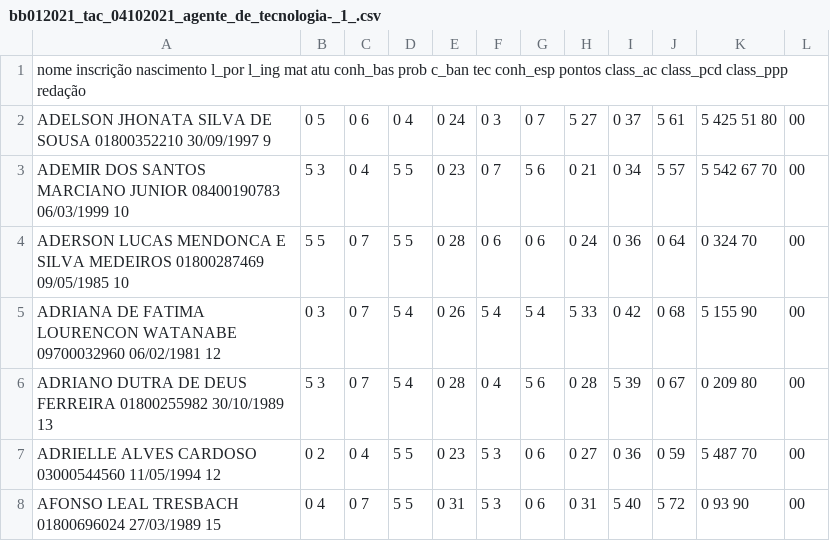
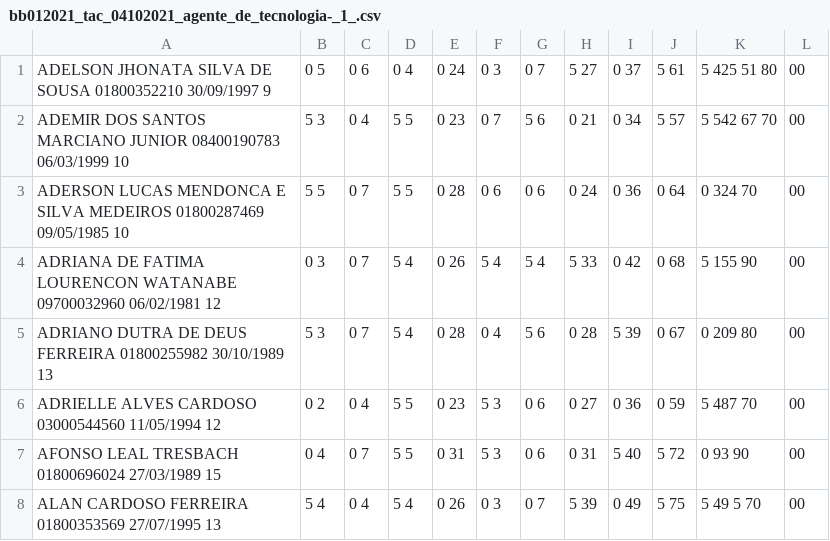
Before and after one commit to Gabriel-Lyra/estatisticas_prova_bb_2021, a CSV file: bb012021_tac_04102021_agente_de_tecnologia-_1_.csv, drawn as a sheet; only a part is shown; the shorter side is filled out with more unchanged rows; the diff names each change by its address in the sheet, - before the commit and + after, or states it on an @@ line.

Commit message:
Update bb012021_tac_04102021_agente_de_tecnologia-_1_.csv

```diff
--- a/bb012021_tac_04102021_agente_de_tecnologia-_1_.csv
+++ b/bb012021_tac_04102021_agente_de_tecnologia-_1_.csv
-row 1: nome inscrição nascimento l_por l_ing mat atu conh_bas prob c_ban tec conh_esp pontos class_ac class_pcd class_ppp redação
```
